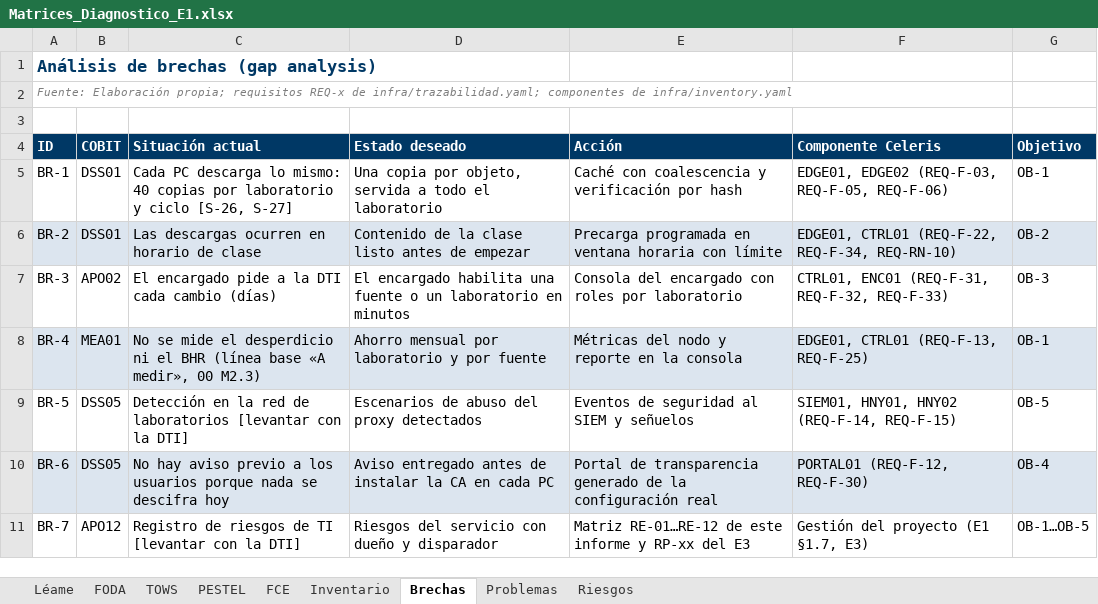
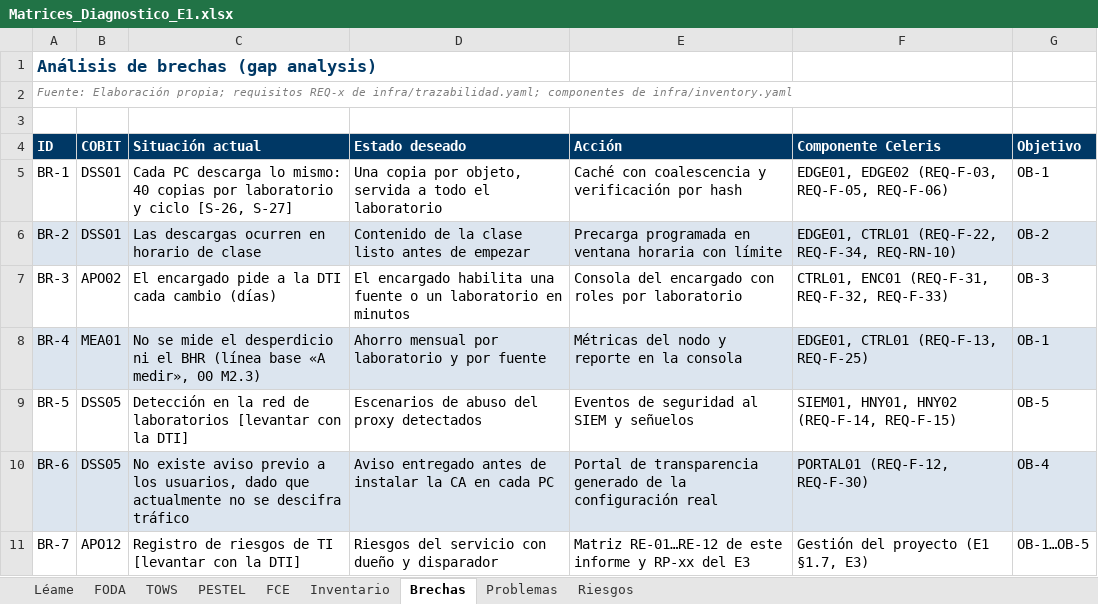
Before and after one commit to Nick-Saim-MJ/Project-Celeris, an Excel workbook: entregables/CE01/E1/Matrices_Diagnostico_E1.xlsx, sheet Brechas, drawn as a sheet; values as stored, in another font and other column widths than the file's, no borders; the diff names each change by its address in the sheet, - before the commit and + after, or states it on an @@ line.

```diff
--- a/entregables/CE01/E1/Matrices_Diagnostico_E1.xlsx (sheet Brechas)
+++ b/entregables/CE01/E1/Matrices_Diagnostico_E1.xlsx (sheet Brechas)
-C10 (Situación actual): No hay aviso previo a los usuarios porque nada se descifra hoy
+C10 (Situación actual): No existe aviso previo a los usuarios, dado que actualmente no se descifra tráfico
```
Also changed, not shown: sheet TOWS, sheet FODA, sheet Problemas, 24 other files.
